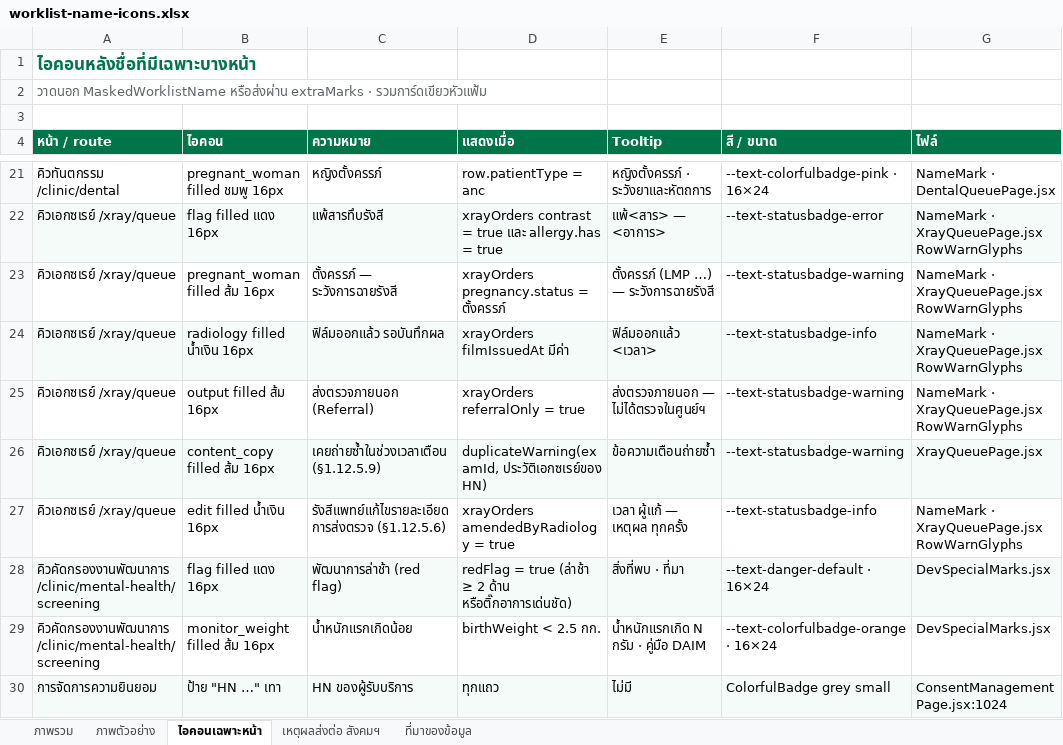
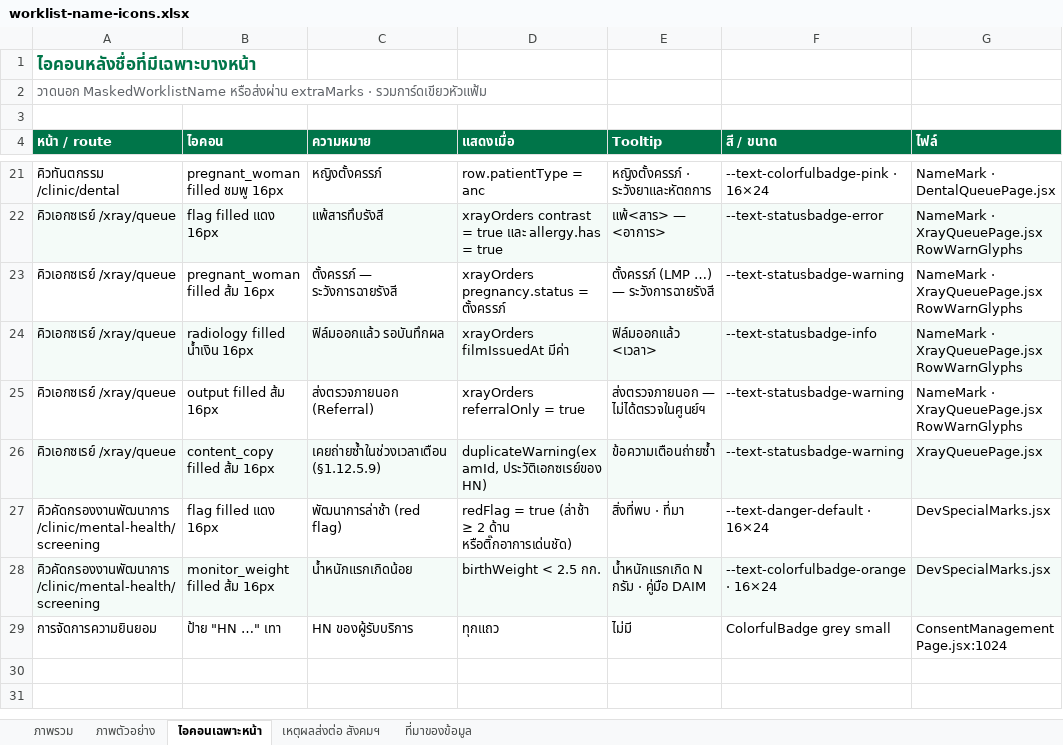
Before and after one commit to namonlims/bma-docs, an Excel workbook: worklist-name-icons.xlsx, sheet ไอคอนเฉพาะหน้า, drawn as a sheet; only a part is shown, gaps mark what is left out; values as stored, in another font and other column widths than the file's, no borders; removed rows and columns are numbered as before the commit, all else as after; the diff names each change by its address in the sheet, - before the commit and + after, or states it on an @@ line.

```diff
--- a/worklist-name-icons.xlsx (sheet ไอคอนเฉพาะหน้า)
+++ b/worklist-name-icons.xlsx (sheet ไอคอนเฉพาะหน้า)
-row 27: คิวเอกซเรย์ /xray/queue | edit filled น้ำเงิน 16px | รังสีแพทย์แก้ไขรายละเอียดการส่งตรวจ (§1.12.5.6) | xrayOrders amendedByRadiology = true | เวลา ผู้แก้ — เหตุผล ทุกครั้ง | --text-statusbadge-info | NameMark · XrayQueuePage.jsx RowWarnGlyphs
-A27:G27 fill: #F4FBF8
+A27:G27 fill: none
-A28:G28 fill: none
+A28:G28 fill: #F4FBF8
-A29:G29 fill: #F4FBF8
+A29:G29 fill: none
```
Also changed, not shown: 1 other file.
